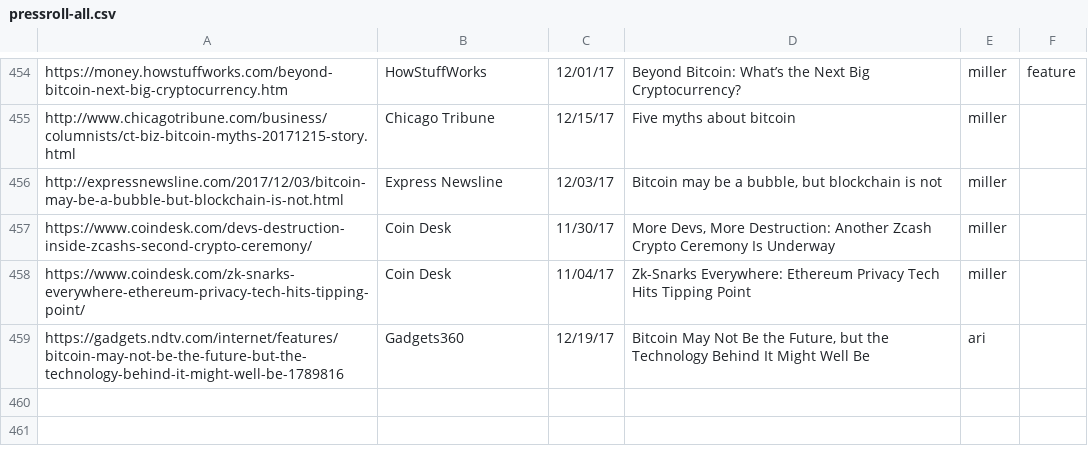
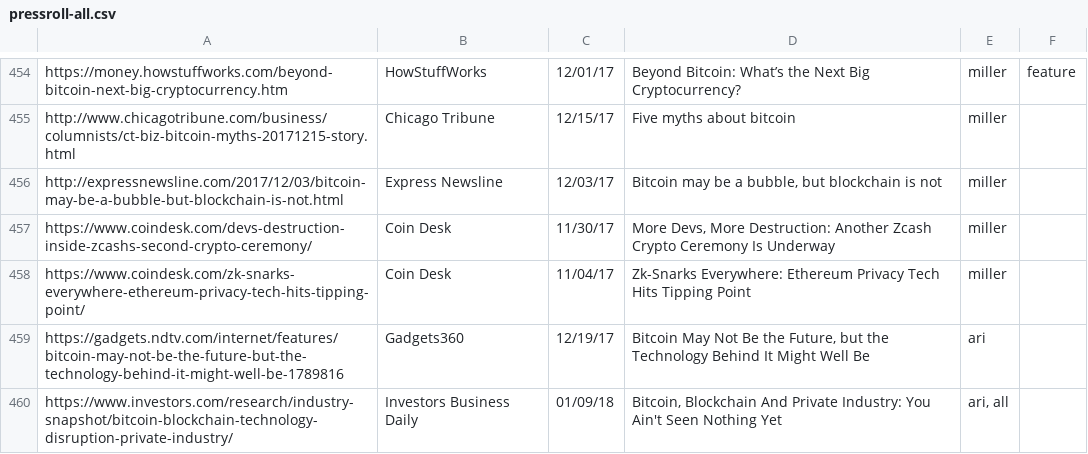
Before and after one commit to initc3/ic3-website, a CSV file: content/press/pressroll-all.csv, drawn as a sheet; only a part is shown, gaps mark what is left out.

```diff
--- a/content/press/pressroll-all.csv
+++ b/content/press/pressroll-all.csv
@@ -459 +459,2 @@
 "https://gadgets.ndtv.com/internet/features/bitcoin-may-not-be-the-future-but-the-technology-behind-it-might-well-be-1789816";"Gadgets360";12/19/17;"Bitcoin May Not Be the Future, but the Technology Behind It Might Well Be ";"ari";
+"https://www.investors.com/research/industry-snapshot/bitcoin-blockchain-technology-disruption-private-industry/";"Investors Business Daily";01/09/18;"Bitcoin, Blockchain And Private Industry: You Ain't Seen Nothing Yet";"ari, all";
```
Also changed, not shown: 1 other file.
